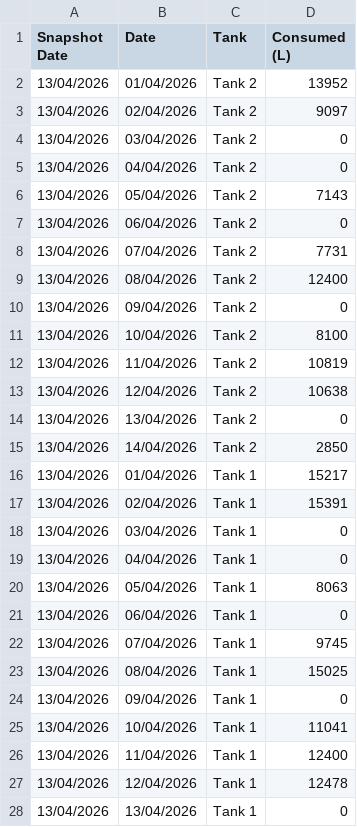
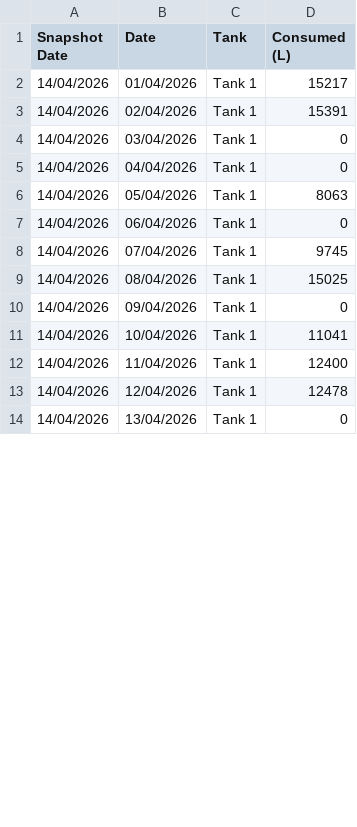
Before and after one commit to neil-noble/NMG, a CSV file: data/daily_usage.csv, drawn as a sheet; only a part is shown; the diff covers the shown part only.

```diff
--- a/data/daily_usage.csv
+++ b/data/daily_usage.csv
@@ -1,28 +1,14 @@
 Snapshot Date,Date,Tank,Consumed (L)
-13/04/2026,01/04/2026,Tank 2,13952
-13/04/2026,02/04/2026,Tank 2,9097
-13/04/2026,03/04/2026,Tank 2,0
-13/04/2026,04/04/2026,Tank 2,0
-13/04/2026,05/04/2026,Tank 2,7143
-13/04/2026,06/04/2026,Tank 2,0
-13/04/2026,07/04/2026,Tank 2,7731
-13/04/2026,08/04/2026,Tank 2,12400
-13/04/2026,09/04/2026,Tank 2,0
-13/04/2026,10/04/2026,Tank 2,8100
-13/04/2026,11/04/2026,Tank 2,10819
-13/04/2026,12/04/2026,Tank 2,10638
-13/04/2026,13/04/2026,Tank 2,0
-13/04/2026,14/04/2026,Tank 2,2850
-13/04/2026,01/04/2026,Tank 1,15217
-13/04/2026,02/04/2026,Tank 1,15391
-13/04/2026,03/04/2026,Tank 1,0
-13/04/2026,04/04/2026,Tank 1,0
-13/04/2026,05/04/2026,Tank 1,8063
-13/04/2026,06/04/2026,Tank 1,0
-13/04/2026,07/04/2026,Tank 1,9745
-13/04/2026,08/04/2026,Tank 1,15025
-13/04/2026,09/04/2026,Tank 1,0
-13/04/2026,10/04/2026,Tank 1,11041
-13/04/2026,11/04/2026,Tank 1,12400
-13/04/2026,12/04/2026,Tank 1,12478
-13/04/2026,13/04/2026,Tank 1,0
+14/04/2026,01/04/2026,Tank 1,15217
+14/04/2026,02/04/2026,Tank 1,15391
+14/04/2026,03/04/2026,Tank 1,0
+14/04/2026,04/04/2026,Tank 1,0
+14/04/2026,05/04/2026,Tank 1,8063
+14/04/2026,06/04/2026,Tank 1,0
+14/04/2026,07/04/2026,Tank 1,9745
+14/04/2026,08/04/2026,Tank 1,15025
+14/04/2026,09/04/2026,Tank 1,0
+14/04/2026,10/04/2026,Tank 1,11041
+14/04/2026,11/04/2026,Tank 1,12400
+14/04/2026,12/04/2026,Tank 1,12478
+14/04/2026,13/04/2026,Tank 1,0
```
Also changed, not shown: 16 added rows and 2 edited cells elsewhere in this file, data/forecast.csv, data/mom_comparison.csv, 1 other file.
